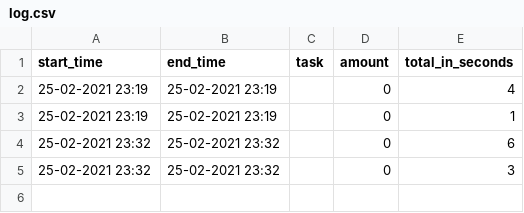
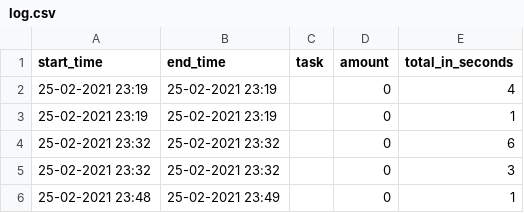
Before and after one commit to rbnoorman/code-timer, a CSV file: codingtimer/core/log.csv (was codetimer/core/log.csv), drawn as a sheet; the diff names each change by its address in the sheet, - before the commit and + after, or states it on an @@ line.

```diff
--- a/codetimer/core/log.csv
+++ b/codingtimer/core/log.csv
+row 6: 25-02-2021 23:48 | 25-02-2021 23:49 |  | 0 | 1
```
Also changed, not shown: 8 other files.
